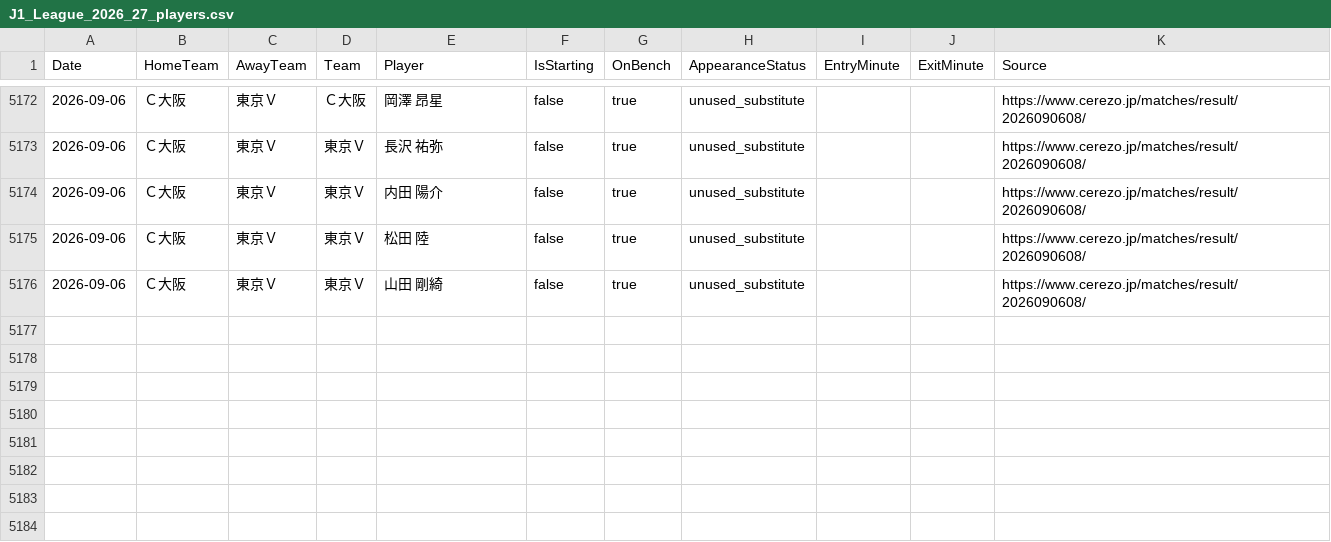
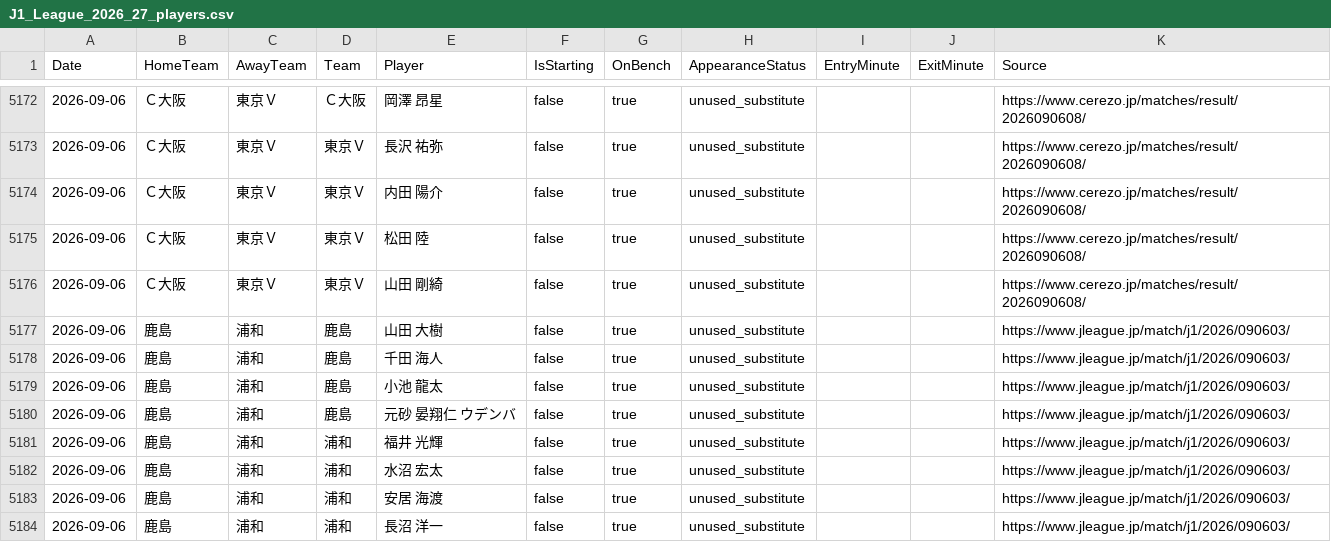
Before and after one commit to zj03204112-hub/-, a CSV file: data/season_match_detail/J1_League_2026_27_players.csv, drawn as a sheet; only a part is shown, gaps mark what is left out; the diff names each change by its address in the sheet, - before the commit and + after, or states it on an @@ line.

Commit message:
Add verified unused substitutes for Kashima-Urawa

```diff
--- a/data/season_match_detail/J1_League_2026_27_players.csv
+++ b/data/season_match_detail/J1_League_2026_27_players.csv
+row 5177: 2026-09-06 | 鹿島 | 浦和 | 鹿島 | 山田 大樹 | false | true | unused_substitute |  |  | https://www.jleague.jp/match/j1/2026/090603/
+row 5178: 2026-09-06 | 鹿島 | 浦和 | 鹿島 | 千田 海人 | false | true | unused_substitute |  |  | https://www.jleague.jp/match/j1/2026/090603/
+row 5179: 2026-09-06 | 鹿島 | 浦和 | 鹿島 | 小池 龍太 | false | true | unused_substitute |  |  | https://www.jleague.jp/match/j1/2026/090603/
+row 5180: 2026-09-06 | 鹿島 | 浦和 | 鹿島 | 元砂 晏翔仁 ウデンバ | false | true | unused_substitute |  |  | https://www.jleague.jp/match/j1/2026/090603/
+row 5181: 2026-09-06 | 鹿島 | 浦和 | 浦和 | 福井 光輝 | false | true | unused_substitute |  |  | https://www.jleague.jp/match/j1/2026/090603/
+row 5182: 2026-09-06 | 鹿島 | 浦和 | 浦和 | 水沼 宏太 | false | true | unused_substitute |  |  | https://www.jleague.jp/match/j1/2026/090603/
+row 5183: 2026-09-06 | 鹿島 | 浦和 | 浦和 | 安居 海渡 | false | true | unused_substitute |  |  | https://www.jleague.jp/match/j1/2026/090603/
+row 5184: 2026-09-06 | 鹿島 | 浦和 | 浦和 | 長沼 洋一 | false | true | unused_substitute |  |  | https://www.jleague.jp/match/j1/2026/090603/
```
